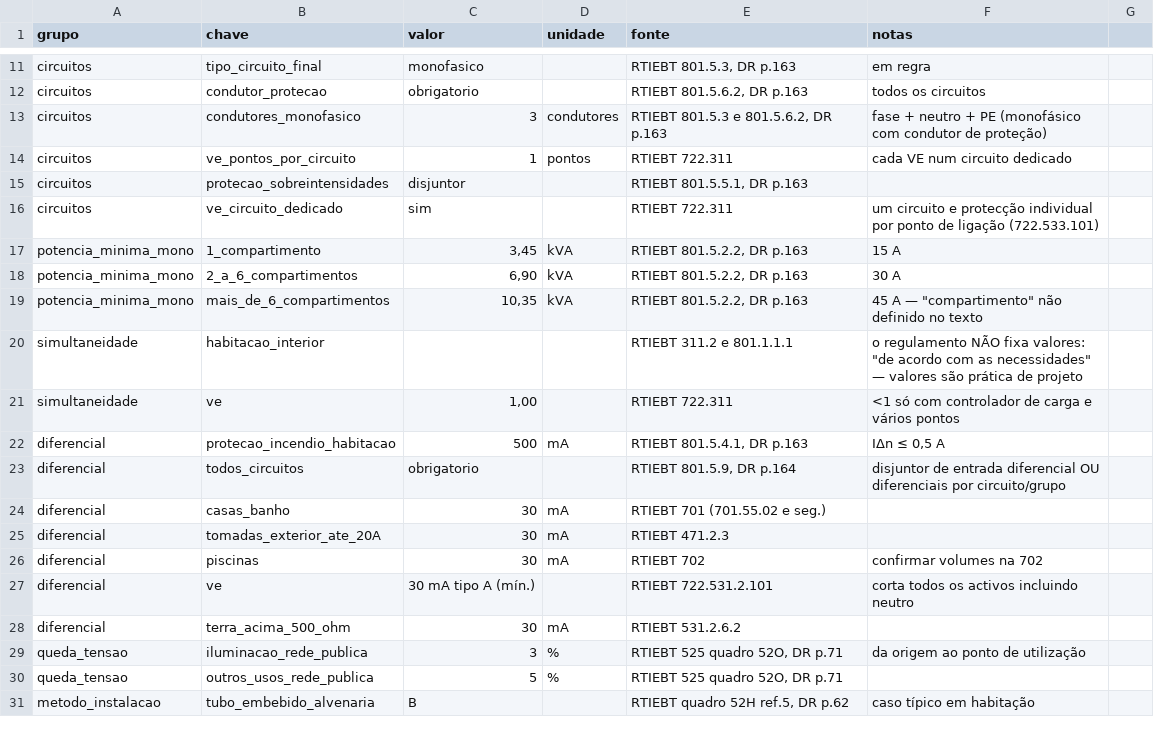
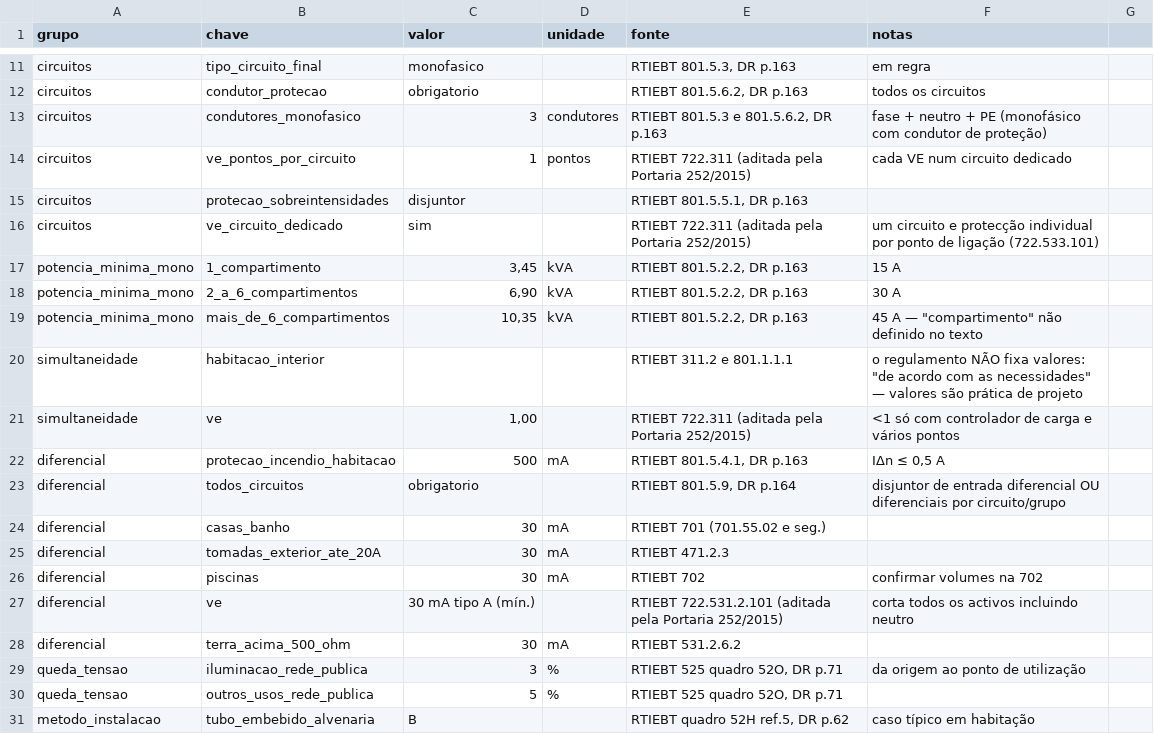
Before and after one commit to pemanico/orcamentacao-eletrica, a CSV file: regras/referencia_rtiebt.csv, drawn as a sheet; only a part is shown, gaps mark what is left out.

```diff
--- a/regras/referencia_rtiebt.csv
+++ b/regras/referencia_rtiebt.csv
@@ -13,5 +13,5 @@ circuitos;condutor_protecao;obrigatorio;;RTIEBT 801.5.6.2, DR p.163;todos os cir
 circuitos;condutores_monofasico;3;condutores;RTIEBT 801.5.3 e 801.5.6.2, DR p.163;fase + neutro + PE (monofásico com condutor de proteção)
-circuitos;ve_pontos_por_circuito;1;pontos;RTIEBT 722.311;cada VE num circuito dedicado
+circuitos;ve_pontos_por_circuito;1;pontos;RTIEBT 722.311 (aditada pela Portaria 252/2015);cada VE num circuito dedicado
 circuitos;protecao_sobreintensidades;disjuntor;;RTIEBT 801.5.5.1, DR p.163;
-circuitos;ve_circuito_dedicado;sim;;RTIEBT 722.311;um circuito e protecção individual por ponto de ligação (722.533.101)
+circuitos;ve_circuito_dedicado;sim;;RTIEBT 722.311 (aditada pela Portaria 252/2015);um circuito e protecção individual por ponto de ligação (722.533.101)
 potencia_minima_mono;1_compartimento;3,45;kVA;RTIEBT 801.5.2.2, DR p.163;15 A
@@ -20,3 +20,3 @@ potencia_minima_mono;mais_de_6_compartimentos;10,35;kVA;RTIEBT 801.5.2.2, DR p.1
 simultaneidade;habitacao_interior;;;RTIEBT 311.2 e 801.1.1.1;o regulamento NÃO fixa valores: "de acordo com as necessidades" — valores são prática de projeto
-simultaneidade;ve;1,00;;RTIEBT 722.311;<1 só com controlador de carga e vários pontos
+simultaneidade;ve;1,00;;RTIEBT 722.311 (aditada pela Portaria 252/2015);<1 só com controlador de carga e vários pontos
 diferencial;protecao_incendio_habitacao;500;mA;RTIEBT 801.5.4.1, DR p.163;IΔn ≤ 0,5 A
@@ -26,3 +26,3 @@ diferencial;tomadas_exterior_ate_20A;30;mA;RTIEBT 471.2.3;
 diferencial;piscinas;30;mA;RTIEBT 702;confirmar volumes na 702
-diferencial;ve;30 mA tipo A (mín.);;RTIEBT 722.531.2.101;corta todos os activos incluindo neutro
+diferencial;ve;30 mA tipo A (mín.);;RTIEBT 722.531.2.101 (aditada pela Portaria 252/2015);corta todos os activos incluindo neutro
 diferencial;terra_acima_500_ohm;30;mA;RTIEBT 531.2.6.2;
```
Also changed, not shown: 2 other files.
